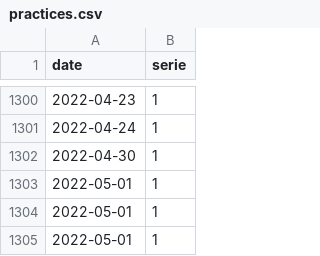
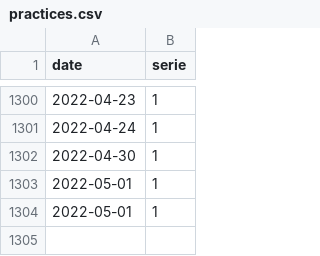
Before and after one commit to trasparente/practices, a CSV file: _data/practices.csv, drawn as a sheet; only a part is shown, gaps mark what is left out; the diff names each change by its address in the sheet, - before the commit and + after, or states it on an @@ line.

Commit message:
Delete entry

```diff
--- a/_data/practices.csv
+++ b/_data/practices.csv
-row 1305: 2022-05-01 | 1
```
